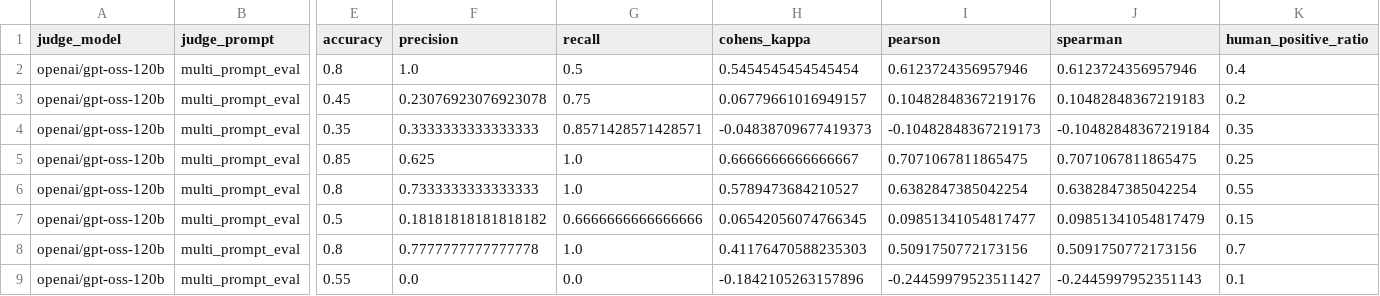
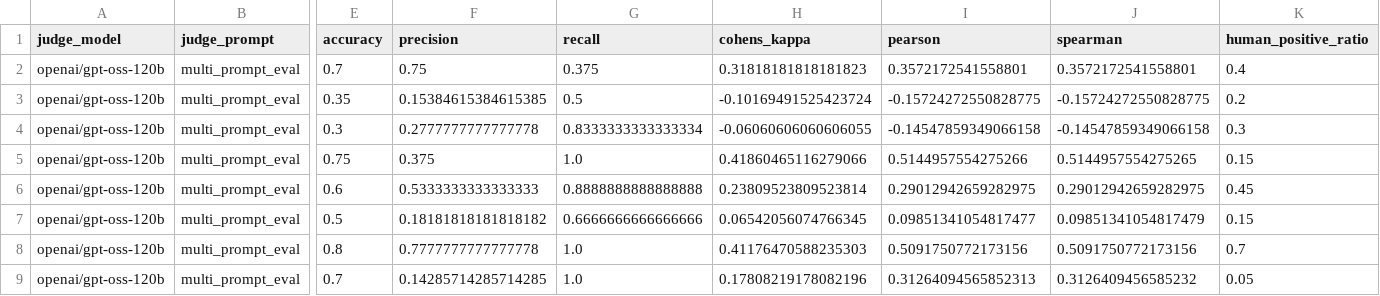
Before and after one commit to varsharamineni/BiasTrace, a CSV file: reasoning_eval/llm_judge_eval_metrics_val_metrics_long.csv, drawn as a sheet; only a part is shown, gaps mark what is left out; the diff names each change by its address in the sheet, - before the commit and + after, or states it on an @@ line.

Commit message:
Update evaluation metrics in llm_judge_eval_metrics_val_metrics_long.csv to reflect revised accuracy and statistical measures for various reasoning prompts.

```diff
--- a/reasoning_eval/llm_judge_eval_metrics_val_metrics_long.csv
+++ b/reasoning_eval/llm_judge_eval_metrics_val_metrics_long.csv
-E2 (accuracy): 0.8
+E2 (accuracy): 0.7
-F2 (precision): 1.0
+F2 (precision): 0.75
-G2 (recall): 0.5
+G2 (recall): 0.375
-H2 (cohens_kappa): 0.5454545454545454
+H2 (cohens_kappa): 0.31818181818181823
-I2 (pearson): 0.6123724356957946
+I2 (pearson): 0.3572172541558801
-J2 (spearman): 0.6123724356957946
+J2 (spearman): 0.3572172541558801
-E3 (accuracy): 0.45
+E3 (accuracy): 0.35
-F3 (precision): 0.23076923076923078
+F3 (precision): 0.15384615384615385
-G3 (recall): 0.75
+G3 (recall): 0.5
-H3 (cohens_kappa): 0.06779661016949157
+H3 (cohens_kappa): -0.10169491525423724
-I3 (pearson): 0.10482848367219176
+I3 (pearson): -0.15724272550828775
-J3 (spearman): 0.10482848367219183
+J3 (spearman): -0.15724272550828775
-E4 (accuracy): 0.35
+E4 (accuracy): 0.3
-F4 (precision): 0.3333333333333333
+F4 (precision): 0.2777777777777778
-G4 (recall): 0.8571428571428571
+G4 (recall): 0.8333333333333334
-H4 (cohens_kappa): -0.04838709677419373
+H4 (cohens_kappa): -0.06060606060606055
-I4 (pearson): -0.10482848367219173
+I4 (pearson): -0.14547859349066158
-J4 (spearman): -0.10482848367219184
+J4 (spearman): -0.14547859349066158
-K4 (human_positive_ratio): 0.35
+K4 (human_positive_ratio): 0.3
-E5 (accuracy): 0.85
+E5 (accuracy): 0.75
-F5 (precision): 0.625
+F5 (precision): 0.375
-H5 (cohens_kappa): 0.6666666666666667
+H5 (cohens_kappa): 0.41860465116279066
-I5 (pearson): 0.7071067811865475
+I5 (pearson): 0.5144957554275266
-J5 (spearman): 0.7071067811865475
+J5 (spearman): 0.5144957554275265
-K5 (human_positive_ratio): 0.25
+K5 (human_positive_ratio): 0.15
-E6 (accuracy): 0.8
+E6 (accuracy): 0.6
-F6 (precision): 0.7333333333333333
+F6 (precision): 0.5333333333333333
-G6 (recall): 1.0
+G6 (recall): 0.8888888888888888
-H6 (cohens_kappa): 0.5789473684210527
+H6 (cohens_kappa): 0.23809523809523814
-I6 (pearson): 0.6382847385042254
+I6 (pearson): 0.29012942659282975
-J6 (spearman): 0.6382847385042254
+J6 (spearman): 0.29012942659282975
-K6 (human_positive_ratio): 0.55
+K6 (human_positive_ratio): 0.45
-E9 (accuracy): 0.55
+E9 (accuracy): 0.7
-F9 (precision): 0.0
+F9 (precision): 0.14285714285714285
-G9 (recall): 0.0
+G9 (recall): 1.0
-H9 (cohens_kappa): -0.1842105263157896
+H9 (cohens_kappa): 0.17808219178082196
-I9 (pearson): -0.24459979523511427
+I9 (pearson): 0.31264094565852313
-J9 (spearman): -0.2445997952351143
+J9 (spearman): 0.3126409456585232
-K9 (human_positive_ratio): 0.1
+K9 (human_positive_ratio): 0.05
```
Also changed, not shown: reasoning_eval/llm_judge_eval_metrics_leaderboard.csv, reasoning_eval/llm_judge_eval_metrics_metrics_long.csv, 2 other files.
